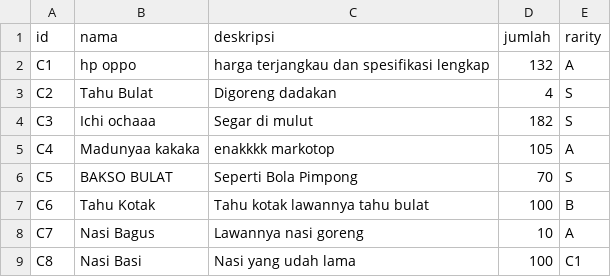
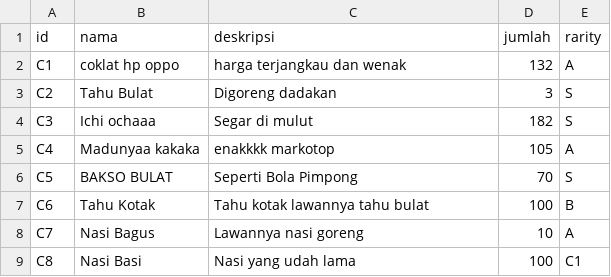
Before and after one commit to bayusamudra5502/TubesDaspro, a CSV file: db/consumable.csv, drawn as a sheet.

```diff
--- a/db/consumable.csv
+++ b/db/consumable.csv
@@ -1,4 +1,4 @@
 id;nama;deskripsi;jumlah;rarity
-C1;hp oppo;harga terjangkau dan spesifikasi lengkap;132;A
-C2;Tahu Bulat;Digoreng dadakan;4;S
+C1;coklat hp oppo;harga terjangkau dan wenak;132;A
+C2;Tahu Bulat;Digoreng dadakan;3;S
 C3;Ichi ochaaa;Segar di mulut;182;S
```
Also changed, not shown: db/consumable_history.csv, 3 other files.
